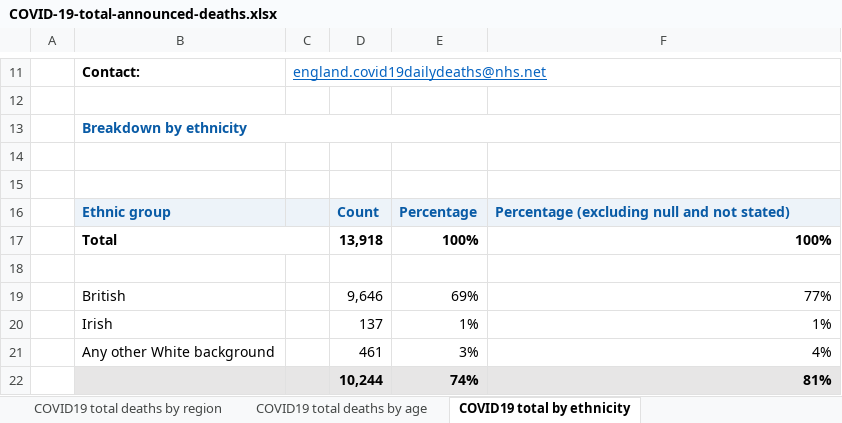
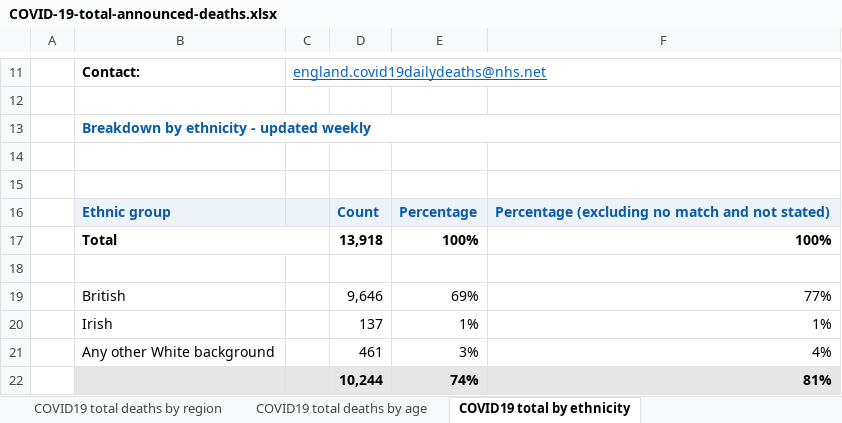
Before and after one commit to sdesilva26/Covid-19-App, an Excel workbook: Covid_19_Plots/data/COVID-19-total-announced-deaths.xlsx, sheet COVID19 total by ethnicity, drawn as a sheet; only a part is shown, gaps mark what is left out; values as stored, in another font and other column widths than the file's, no borders; the diff names each change by its address in the sheet, - before the commit and + after, or states it on an @@ line.

```diff
--- a/Covid_19_Plots/data/COVID-19-total-announced-deaths.xlsx (sheet COVID19 total by ethnicity)
+++ b/Covid_19_Plots/data/COVID-19-total-announced-deaths.xlsx (sheet COVID19 total by ethnicity)
-B13: Breakdown by ethnicity
+B13: Breakdown by ethnicity - updated weekly
-F16: Percentage (excluding null and not stated)
+F16: Percentage (excluding no match and not stated)
```
Also changed, not shown: sheet COVID19 total deaths by trust, sheet COVID19 total deaths by region, sheet COVID19 total deaths by age, sheet COVID19 total deaths chart, charts or pictures, 2 other files.
